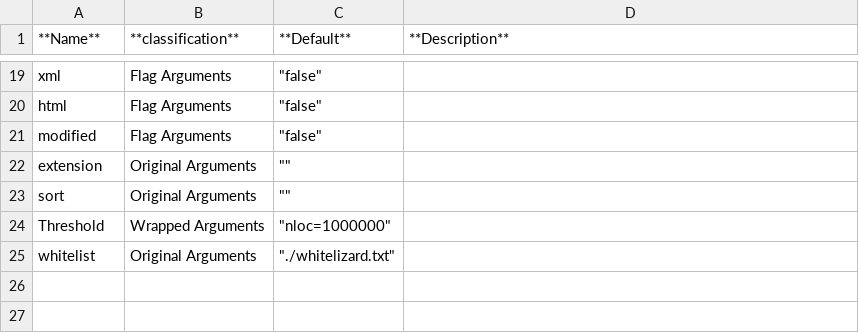
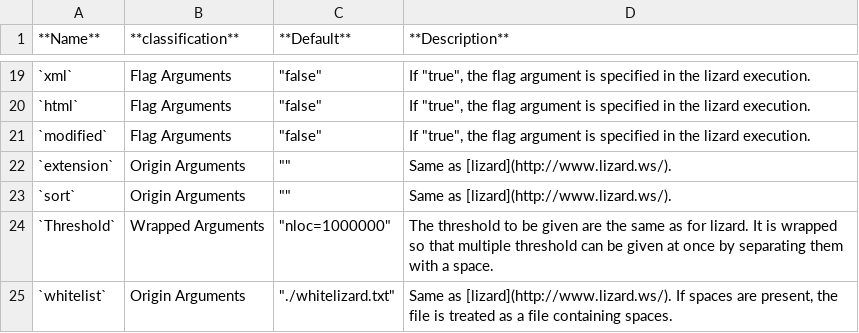
Before and after one commit to Uno-Takashi/Lizard-Runner, a CSV file: inputs.csv, drawn as a sheet; only a part is shown, gaps mark what is left out; the diff covers the shown part only; the diff names each change by its address in the sheet, - before the commit and + after, or states it on an @@ line.

```diff
--- a/inputs.csv
+++ b/inputs.csv
-A19 (**Name**): xml
+A19 (**Name**): `xml`
-D19:D21 (**Description**): (empty)
+D19:D21 (**Description**): If "true", the flag argument is specified in the lizard execution.
-A20 (**Name**): html
+A20 (**Name**): `html`
-A21 (**Name**): modified
+A21 (**Name**): `modified`
-A22 (**Name**): extension
+A22 (**Name**): `extension`
-B22:B23 (**classification**): Original Arguments
+B22:B23 (**classification**): Origin Arguments
-D22:D23 (**Description**): (empty)
+D22:D23 (**Description**): Same as [lizard](http://www.lizard.ws/).
-A23 (**Name**): sort
+A23 (**Name**): `sort`
-A24 (**Name**): Threshold
+A24 (**Name**): `Threshold`
-D24 (**Description**): (empty)
+D24 (**Description**): The threshold to be given are the same as for lizard. It is wrapped so that multiple threshold can be given at once by separating them with a space.
-A25 (**Name**): whitelist
+A25 (**Name**): `whitelist`
-B25 (**classification**): Original Arguments
+B25 (**classification**): Origin Arguments
-D25 (**Description**): (empty)
+D25 (**Description**): Same as [lizard](http://www.lizard.ws/). If spaces are present, the file is treated as a file containing spaces.
```
Also changed, not shown: 1 added row, 1 removed row and 37 edited cells elsewhere in this file, 2 other files.
